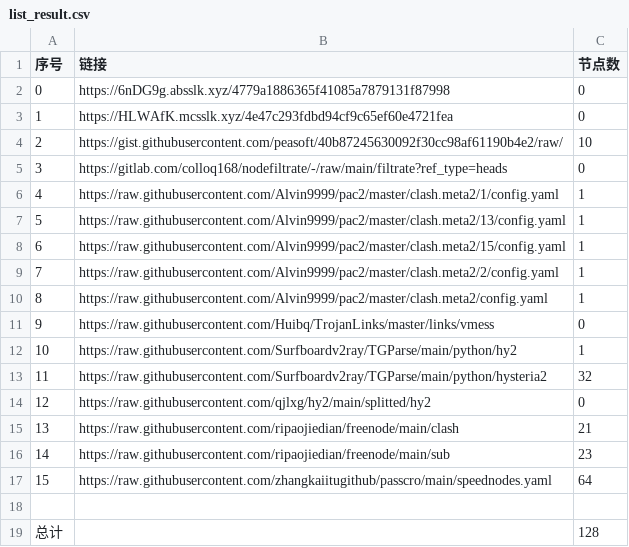
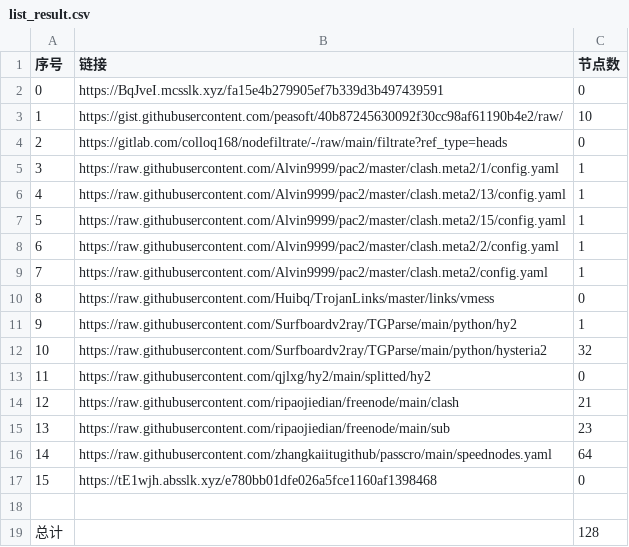
Before and after one commit to suanxidanian/NoMoreWalls, a CSV file: list_result.csv, drawn as a sheet; removed rows and columns are numbered as before the commit, all else as after; the diff names each change by its address in the sheet, - before the commit and + after, or states it on an @@ line.

```diff
--- a/list_result.csv
+++ b/list_result.csv
-row 2: 0 | https://6nDG9g.absslk.xyz/4779a1886365f41085a7879131f87998 | 0
@@ column A (序号) renumbered between rows 2 and 16 @@
-B2 (链接): https://HLWAfK.mcsslk.xyz/4e47c293fdbd94cf9c65ef60e4721fea
+B2 (链接): https://BqJveI.mcsslk.xyz/fa15e4b279905ef7b339d3b497439591
+row 17: 15 | https://tE1wjh.absslk.xyz/e780bb01dfe026a5fce1160af1398468 | 0
```
Also changed, not shown: 5 other files.
